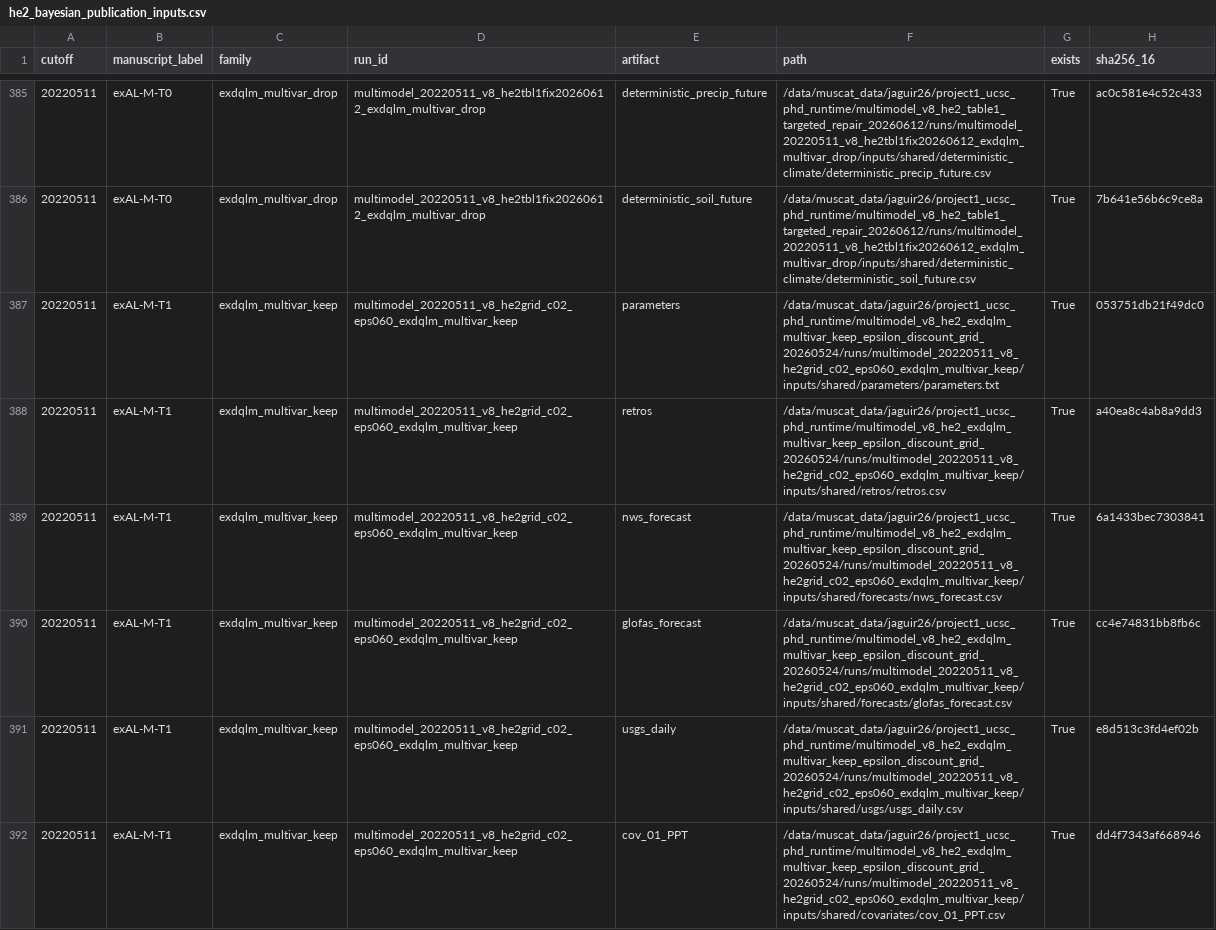
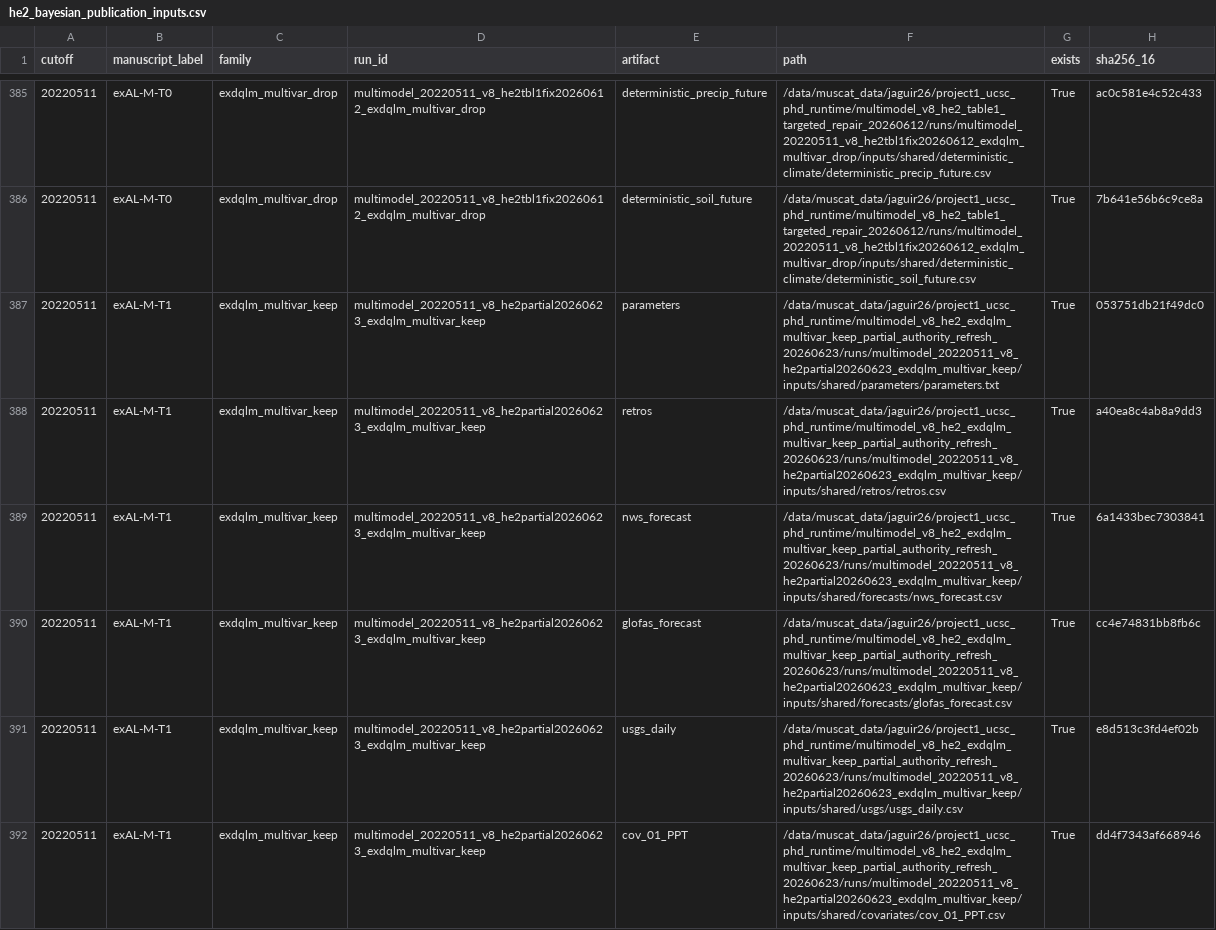
Before and after one commit to AntonioAPDL/Evironmetrics---REVISED-DOC-Corrected-2, a CSV file: artifacts/he2_publication_freeze/he2_bayesian_publication_inputs.csv, drawn as a sheet; only a part is shown, gaps mark what is left out; the diff covers the shown part only.

```diff
--- a/artifacts/he2_publication_freeze/he2_bayesian_publication_inputs.csv
+++ b/artifacts/he2_publication_freeze/he2_bayesian_publication_inputs.csv
@@ -386,7 +386,7 @@ cutoff,manuscript_label,family,run_id,artifact,path,exists,sha256_16
 20220511,exAL-M-T0,exdqlm_multivar_drop,multimodel_20220511_v8_he2tbl1fix20260612_exdqlm_multivar_drop,deterministic_soil_future,/data/muscat_data/jaguir26/project1_ucsc_phd_runtime/multimodel_v8_he2_table1_targeted_repair_20260612/runs/multimodel_20220511_v8_he2tbl1fix20260612_exdqlm_multivar_drop/inputs/shared/deterministic_climate/deterministic_soil_future.csv,True,7b641e56b6c9ce8a
-20220511,exAL-M-T1,exdqlm_multivar_keep,multimodel_20220511_v8_he2grid_c02_eps060_exdqlm_multivar_keep,parameters,/data/muscat_data/jaguir26/project1_ucsc_phd_runtime/multimodel_v8_he2_exdqlm_multivar_keep_epsilon_discount_grid_20260524/runs/multimodel_20220511_v8_he2grid_c02_eps060_exdqlm_multivar_keep/inputs/shared/parameters/parameters.txt,True,053751db21f49dc0
-20220511,exAL-M-T1,exdqlm_multivar_keep,multimodel_20220511_v8_he2grid_c02_eps060_exdqlm_multivar_keep,retros,/data/muscat_data/jaguir26/project1_ucsc_phd_runtime/multimodel_v8_he2_exdqlm_multivar_keep_epsilon_discount_grid_20260524/runs/multimodel_20220511_v8_he2grid_c02_eps060_exdqlm_multivar_keep/inputs/shared/retros/retros.csv,True,a40ea8c4ab8a9dd3
-20220511,exAL-M-T1,exdqlm_multivar_keep,multimodel_20220511_v8_he2grid_c02_eps060_exdqlm_multivar_keep,nws_forecast,/data/muscat_data/jaguir26/project1_ucsc_phd_runtime/multimodel_v8_he2_exdqlm_multivar_keep_epsilon_discount_grid_20260524/runs/multimodel_20220511_v8_he2grid_c02_eps060_exdqlm_multivar_keep/inputs/shared/forecasts/nws_forecast.csv,True,6a1433bec7303841
-20220511,exAL-M-T1,exdqlm_multivar_keep,multimodel_20220511_v8_he2grid_c02_eps060_exdqlm_multivar_keep,glofas_forecast,/data/muscat_data/jaguir26/project1_ucsc_phd_runtime/multimodel_v8_he2_exdqlm_multivar_keep_epsilon_discount_grid_20260524/runs/multimodel_20220511_v8_he2grid_c02_eps060_exdqlm_multivar_keep/inputs/shared/forecasts/glofas_forecast.csv,True,cc4e74831bb8fb6c
-20220511,exAL-M-T1,exdqlm_multivar_keep,multimodel_20220511_v8_he2grid_c02_eps060_exdqlm_multivar_keep,usgs_daily,/data/muscat_data/jaguir26/project1_ucsc_phd_runtime/multimodel_v8_he2_exdqlm_multivar_keep_epsilon_discount_grid_20260524/runs/multimodel_20220511_v8_he2grid_c02_eps060_exdqlm_multivar_keep/inputs/shared/usgs/usgs_daily.csv,True,e8d513c3fd4ef02b
-20220511,exAL-M-T1,exdqlm_multivar_keep,multimodel_20220511_v8_he2grid_c02_eps060_exdqlm_multivar_keep,cov_01_PPT,/data/muscat_data/jaguir26/project1_ucsc_phd_runtime/multimodel_v8_he2_exdqlm_multivar_keep_epsilon_discount_grid_20260524/runs/multimodel_20220511_v8_he2grid_c02_eps060_exdqlm_multivar_keep/inputs/shared/covariates/cov_01_PPT.csv,True,dd4f7343af668946
+20220511,exAL-M-T1,exdqlm_multivar_keep,multimodel_20220511_v8_he2partial20260623_exdqlm_multivar_keep,parameters,/data/muscat_data/jaguir26/project1_ucsc_phd_runtime/multimodel_v8_he2_exdqlm_multivar_keep_partial_authority_refresh_20260623/runs/multimodel_20220511_v8_he2partial20260623_exdqlm_multivar_keep/inputs/shared/parameters/parameters.txt,True,053751db21f49dc0
+20220511,exAL-M-T1,exdqlm_multivar_keep,multimodel_20220511_v8_he2partial20260623_exdqlm_multivar_keep,retros,/data/muscat_data/jaguir26/project1_ucsc_phd_runtime/multimodel_v8_he2_exdqlm_multivar_keep_partial_authority_refresh_20260623/runs/multimodel_20220511_v8_he2partial20260623_exdqlm_multivar_keep/inputs/shared/retros/retros.csv,True,a40ea8c4ab8a9dd3
+20220511,exAL-M-T1,exdqlm_multivar_keep,multimodel_20220511_v8_he2partial20260623_exdqlm_multivar_keep,nws_forecast,/data/muscat_data/jaguir26/project1_ucsc_phd_runtime/multimodel_v8_he2_exdqlm_multivar_keep_partial_authority_refresh_20260623/runs/multimodel_20220511_v8_he2partial20260623_exdqlm_multivar_keep/inputs/shared/forecasts/nws_forecast.csv,True,6a1433bec7303841
+20220511,exAL-M-T1,exdqlm_multivar_keep,multimodel_20220511_v8_he2partial20260623_exdqlm_multivar_keep,glofas_forecast,/data/muscat_data/jaguir26/project1_ucsc_phd_runtime/multimodel_v8_he2_exdqlm_multivar_keep_partial_authority_refresh_20260623/runs/multimodel_20220511_v8_he2partial20260623_exdqlm_multivar_keep/inputs/shared/forecasts/glofas_forecast.csv,True,cc4e74831bb8fb6c
+20220511,exAL-M-T1,exdqlm_multivar_keep,multimodel_20220511_v8_he2partial20260623_exdqlm_multivar_keep,usgs_daily,/data/muscat_data/jaguir26/project1_ucsc_phd_runtime/multimodel_v8_he2_exdqlm_multivar_keep_partial_authority_refresh_20260623/runs/multimodel_20220511_v8_he2partial20260623_exdqlm_multivar_keep/inputs/shared/usgs/usgs_daily.csv,True,e8d513c3fd4ef02b
+20220511,exAL-M-T1,exdqlm_multivar_keep,multimodel_20220511_v8_he2partial20260623_exdqlm_multivar_keep,cov_01_PPT,/data/muscat_data/jaguir26/project1_ucsc_phd_runtime/multimodel_v8_he2_exdqlm_multivar_keep_partial_authority_refresh_20260623/runs/multimodel_20220511_v8_he2partial20260623_exdqlm_multivar_keep/inputs/shared/covariates/cov_01_PPT.csv,True,dd4f7343af668946
```
Also changed, not shown: 55 edited cells elsewhere in this file, artifacts/he2_publication_freeze/he2_bayesian_publication_manifest.csv, artifacts/he2_publication_freeze/he2_publication_parity_gate.csv, 30 other files.
